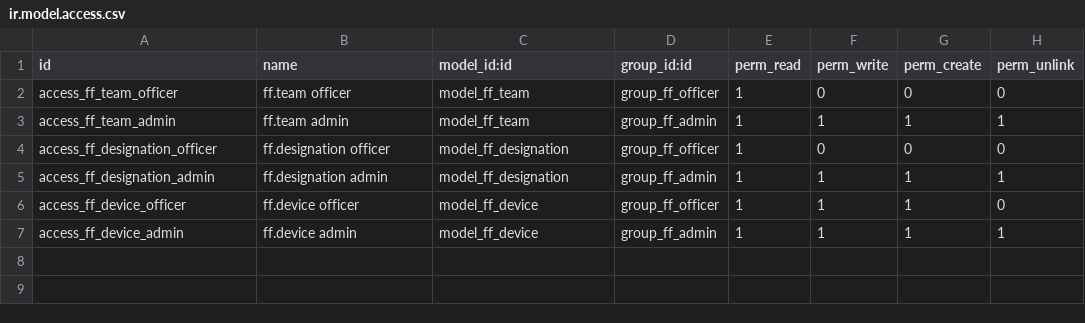
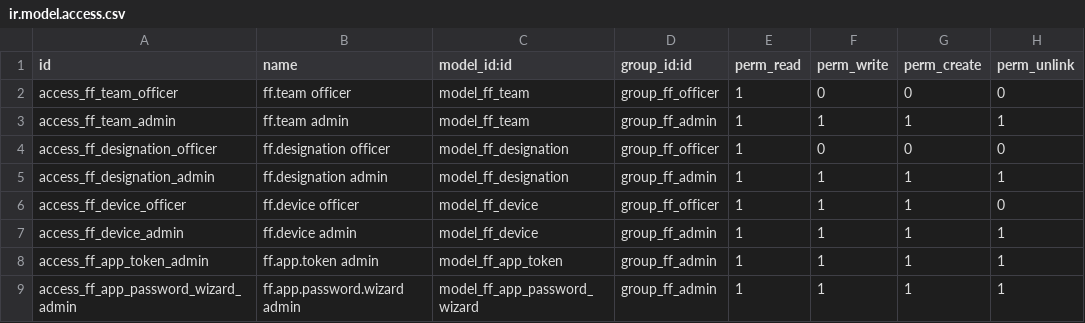
Before and after one commit to abacus-suite/ff_suite, a CSV file: ff_base/security/ir.model.access.csv, drawn as a sheet; the diff names each change by its address in the sheet, - before the commit and + after, or states it on an @@ line.

```diff
--- a/ff_base/security/ir.model.access.csv
+++ b/ff_base/security/ir.model.access.csv
+row 8: access_ff_app_token_admin | ff.app.token admin | model_ff_app_token | group_ff_admin | 1 | 1 | 1 | 1
+row 9: access_ff_app_password_wizard_admin | ff.app.password.wizard admin | model_ff_app_password_wizard | group_ff_admin | 1 | 1 | 1 | 1
```
Also changed, not shown: 25 other files.
